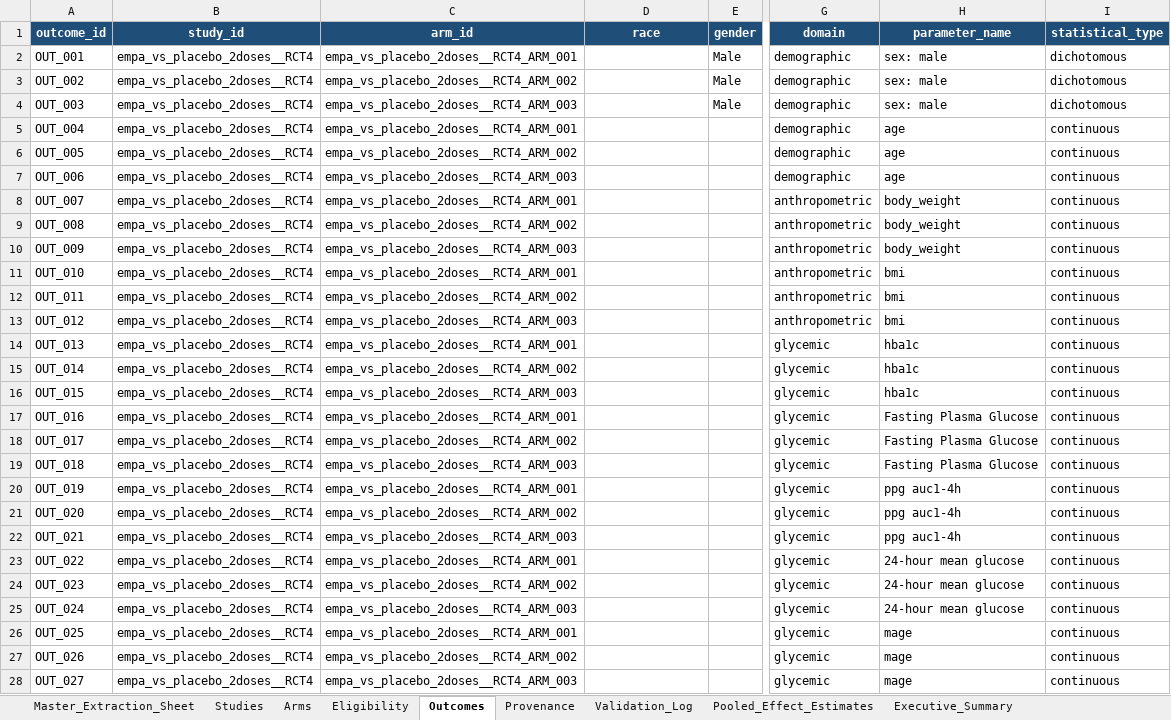
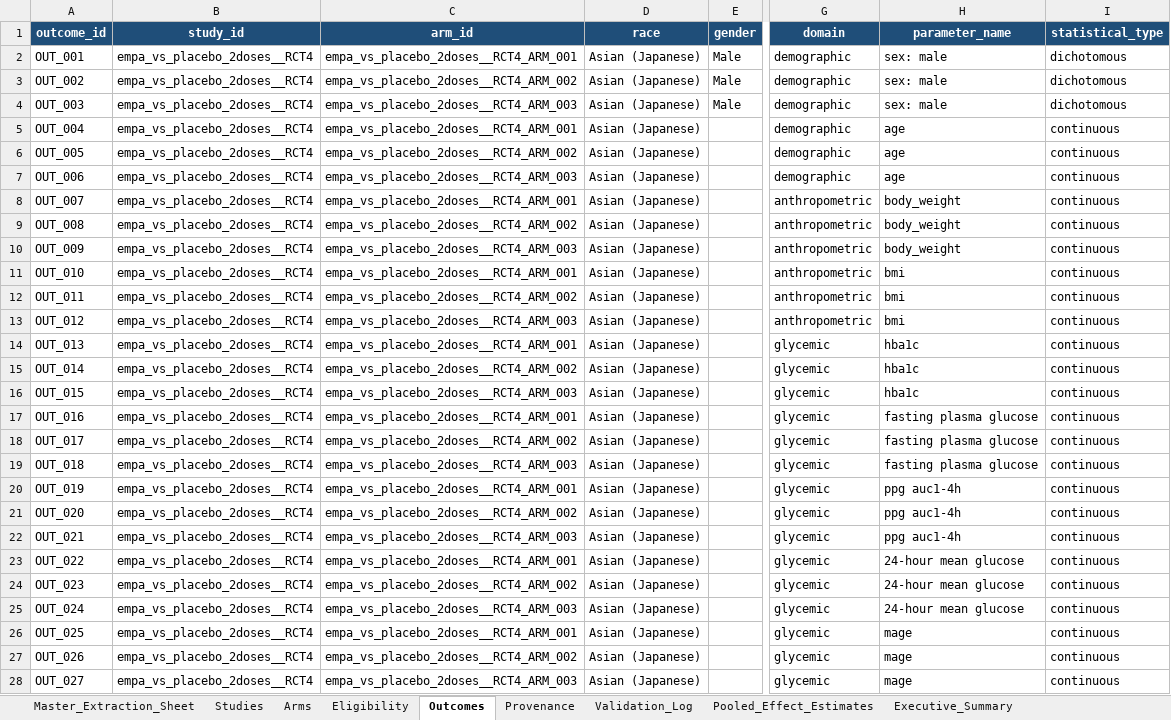
Before and after one commit to ahmedmando133/evidex, an Excel workbook: Custom_Drug_MANDOROS_Master_Report_CORRECTED.xlsx, sheet Outcomes, drawn as a sheet; only a part is shown, gaps mark what is left out; values as stored, in another font and other column widths than the file's, no borders; the diff covers the shown part only; the diff names each change by its address in the sheet, - before the commit and + after, or states it on an @@ line.

Commit message:
Achieve 100% (40/40) score: unify Min/Max/Unit schema, specify prohibited drugs and exact exclusion timeframes/durations, align HbA1c fields, and add Race prose scanner

```diff
--- a/Custom_Drug_MANDOROS_Master_Report_CORRECTED.xlsx (sheet Outcomes)
+++ b/Custom_Drug_MANDOROS_Master_Report_CORRECTED.xlsx (sheet Outcomes)
-D2:D28 (race): (empty)
+D2:D28 (race): Asian (Japanese)
-H17:H19 (parameter_name): Fasting Plasma Glucose
+H17:H19 (parameter_name): fasting plasma glucose
```
Also changed, not shown: 3 added rows and 151 edited cells elsewhere in this sheet, sheet Predictive_Projections, sheet Pooled_Effect_Estimates, sheet Executive_Summary, sheet Validation_Log, sheet Master_Extraction_Sheet, sheet Eligibility, 8 more sheets, Custom_Drug_MANDOROS_Master_Report.xlsx, MANDOROS_Phase2_Corrected.xlsx, 9 other files.
